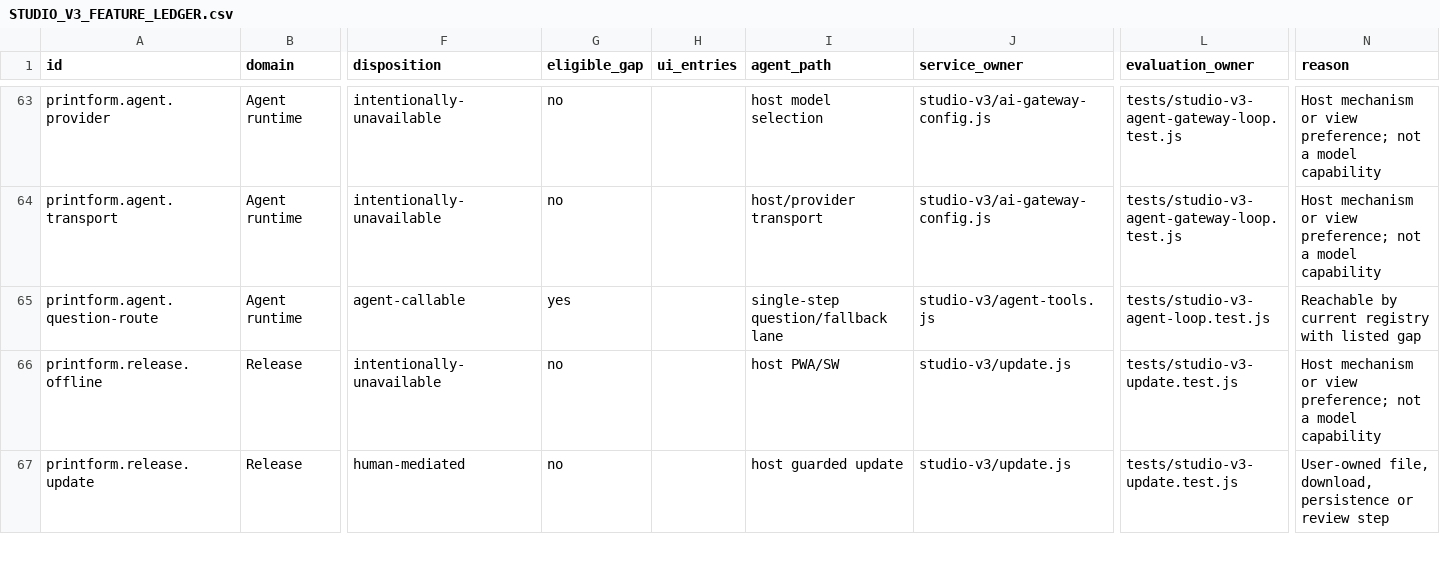
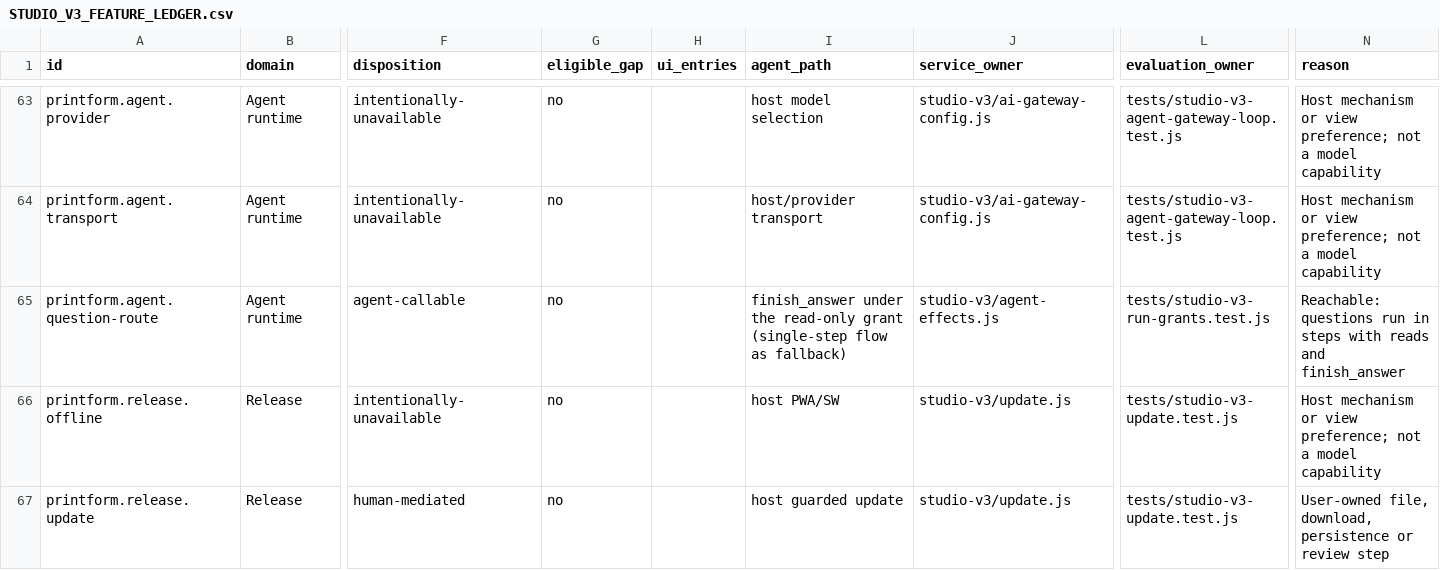
Before and after one commit to yapweijun1996/printform-js, a CSV file: docs/STUDIO_V3_FEATURE_LEDGER.csv, drawn as a sheet; only a part is shown, gaps mark what is left out; the diff names each change by its address in the sheet, - before the commit and + after, or states it on an @@ line.

```diff
--- a/docs/STUDIO_V3_FEATURE_LEDGER.csv
+++ b/docs/STUDIO_V3_FEATURE_LEDGER.csv
-G65 (eligible_gap): yes
+G65 (eligible_gap): no
-I65 (agent_path): single-step question/fallback lane
+I65 (agent_path): finish_answer under the read-only grant (single-step flow as fallback)
-J65 (service_owner): studio-v3/agent-tools.js
+J65 (service_owner): studio-v3/agent-effects.js
-L65 (evaluation_owner): tests/studio-v3-agent-loop.test.js
+L65 (evaluation_owner): tests/studio-v3-run-grants.test.js
-N65 (reason): Reachable by current registry with listed gap
+N65 (reason): Reachable: questions run in steps with reads and finish_answer
```
Also changed, not shown: 22 other files.
